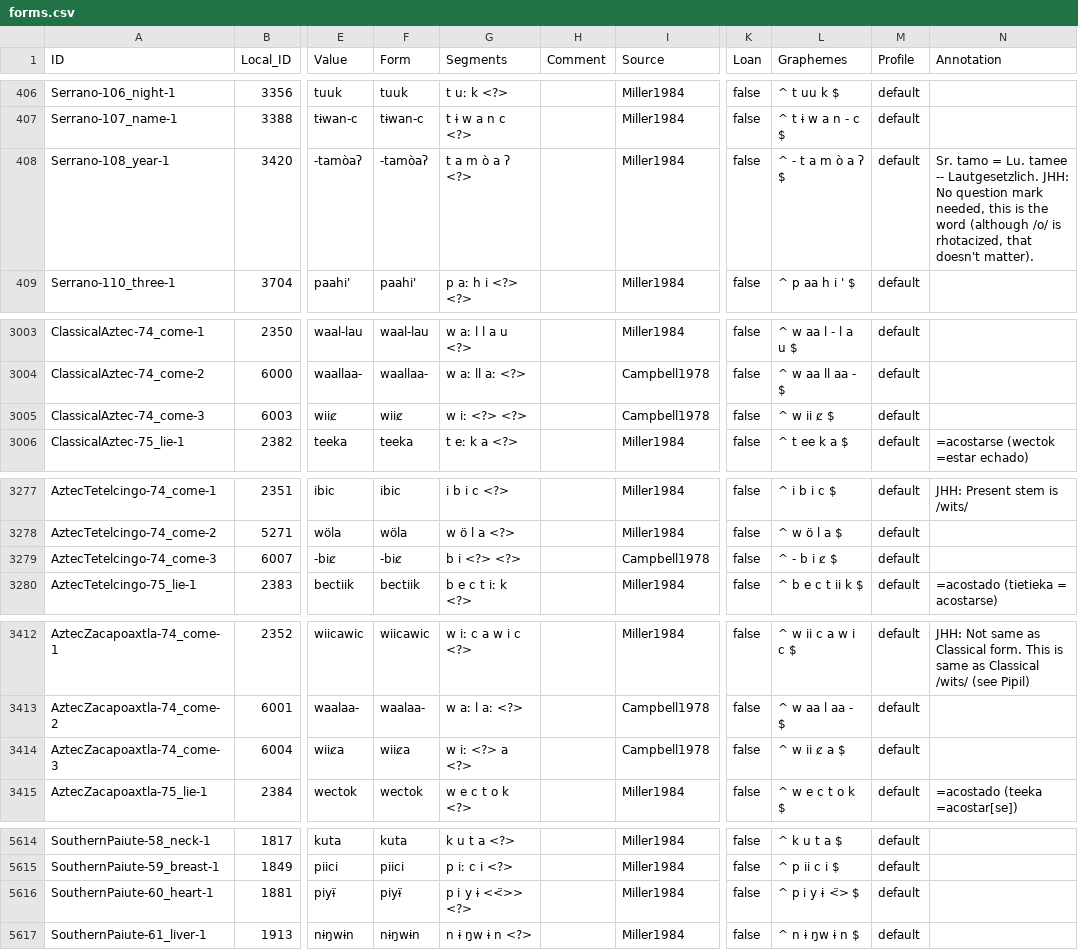
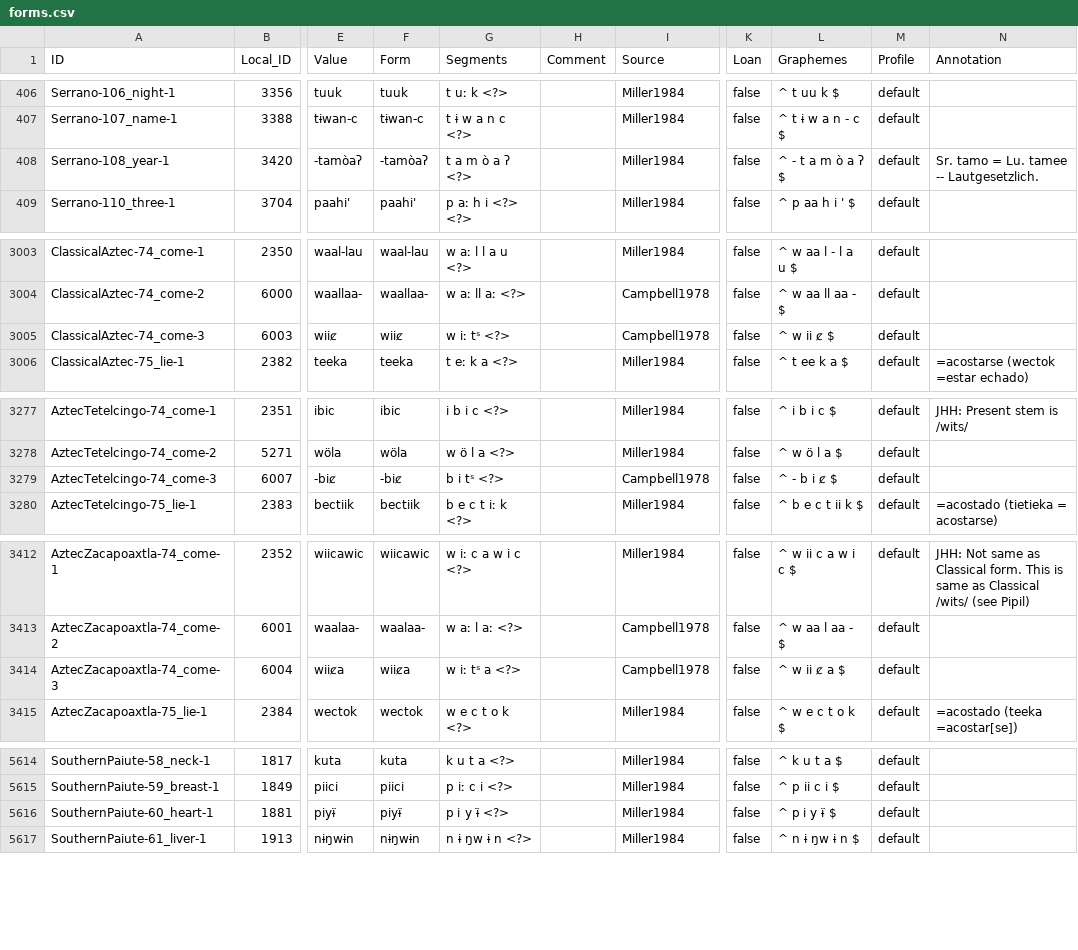
Before and after one commit to SimonGreenhill/utoaztecan, a CSV file: cldf/forms.csv, drawn as a sheet; only a part is shown, gaps mark what is left out; the diff covers the shown part only; the diff names each change by its address in the sheet, - before the commit and + after, or states it on an @@ line.

```diff
--- a/cldf/forms.csv
+++ b/cldf/forms.csv
-N408 (Annotation): …-- Lautgesetzlich. JHH: No question mark needed, this is the word (although /o/ is rhotacized, that doesn't matter).
+N408 (Annotation): …-- Lautgesetzlich.
-G3005 (Segments): w iː <?> <?>
+G3005 (Segments): w iː tˢ <?>
-G3279 (Segments): b i <?> <?>
+G3279 (Segments): b i tˢ <?>
-G3414 (Segments): w iː <?> a <?>
+G3414 (Segments): w iː tˢ a <?>
-G5616 (Segments): p i y ɨ <<̈>> <?>
+G5616 (Segments): p i y ɨ̈ <?>
-L5616 (Graphemes): ^ p i y ɨ <̈> $
+L5616 (Graphemes): ^ p i y ɨ̈ $
```
Also changed, not shown: 24 edited cells elsewhere in this file, cldf/cognates.csv, 7 other files.
